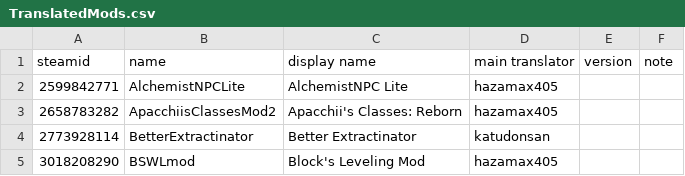
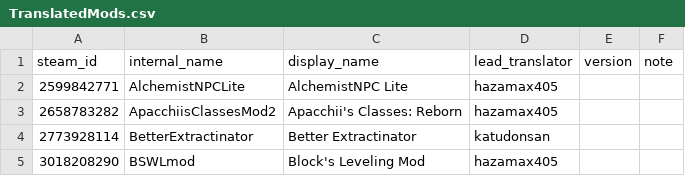
Before and after one commit to Katudonsan/TMLHonyaku, a CSV file: TranslatedMods.csv, drawn as a sheet; only a part is shown.

Commit message:
csvのヘッダを変更

```diff
--- a/TranslatedMods.csv
+++ b/TranslatedMods.csv
@@ -1,2 +1,2 @@
-steamid,name,display name,main translator,version,note
+steam_id,internal_name,display_name,lead_translator ,version,note
 2599842771,AlchemistNPCLite,AlchemistNPC Lite,hazamax405,,
```
